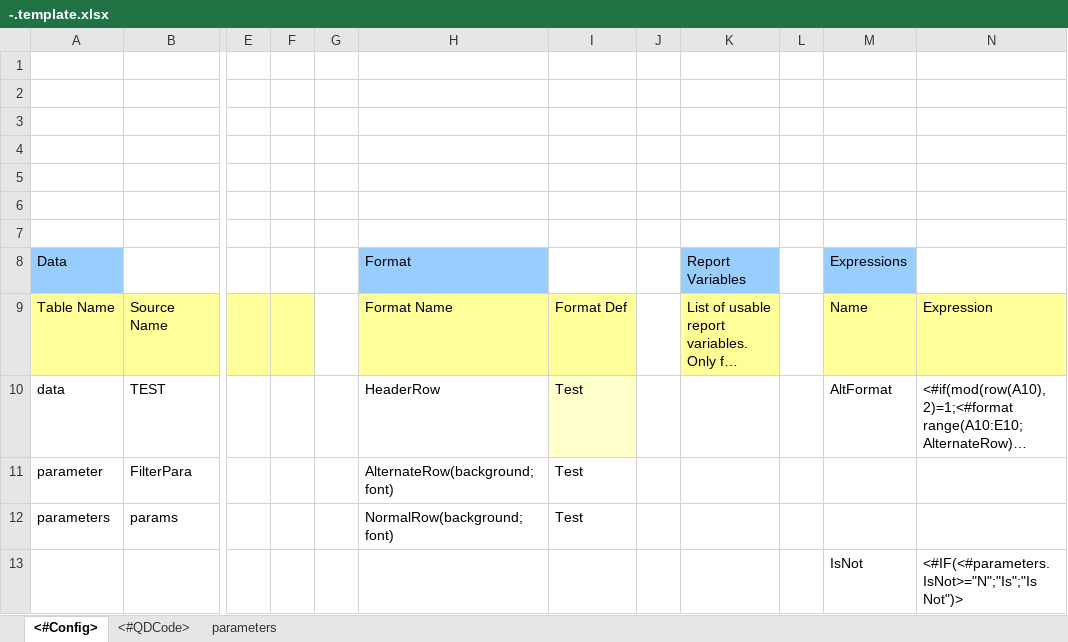
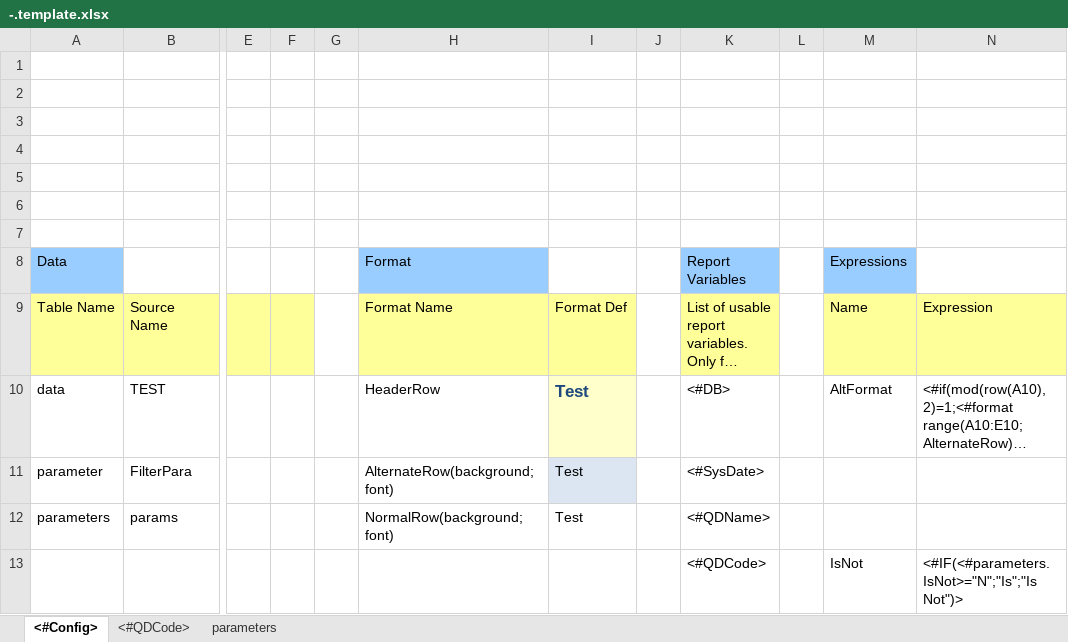
Before and after one commit to mwilian/20120216jfdjalkfjdslanblkdjfkljdfakdsalfjdklsjalfhdampohrwo, an Excel workbook: QueryDesigner/-.template.xlsx, sheet <#Config>, drawn as a sheet; only a part is shown, gaps mark what is left out; long unchanged cells end in …; values as stored, in another font and other column widths than the file's, no borders; the diff names each change by its address in the sheet, - before the commit and + after, or states it on an @@ line.

```diff
--- a/QueryDesigner/-.template.xlsx (sheet <#Config>)
+++ b/QueryDesigner/-.template.xlsx (sheet <#Config>)
@@ I10 bold: off → on, text colour: black → #1F497D, text size: larger @@
-K10 (Report Variables): (empty)
+K10 (Report Variables): <#DB>
-I11 fill: none
+I11 fill: #DCE6F2
-K11 (Report Variables): (empty)
+K11 (Report Variables): <#SysDate>
-K12 (Report Variables): (empty)
+K12 (Report Variables): <#QDName>
-K13 (Report Variables): (empty)
+K13 (Report Variables): <#QDCode>
```
Also changed, not shown: 9 other files.
